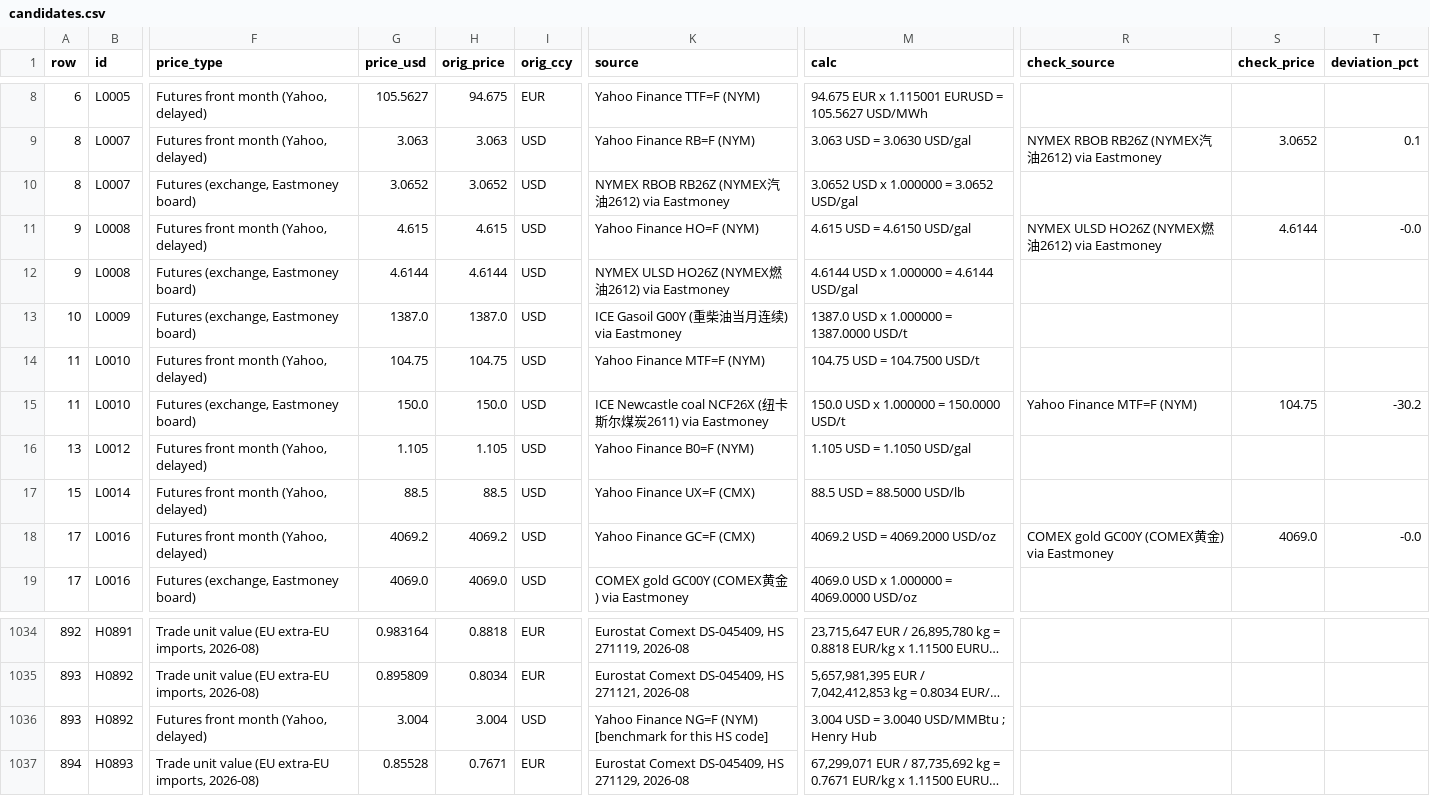
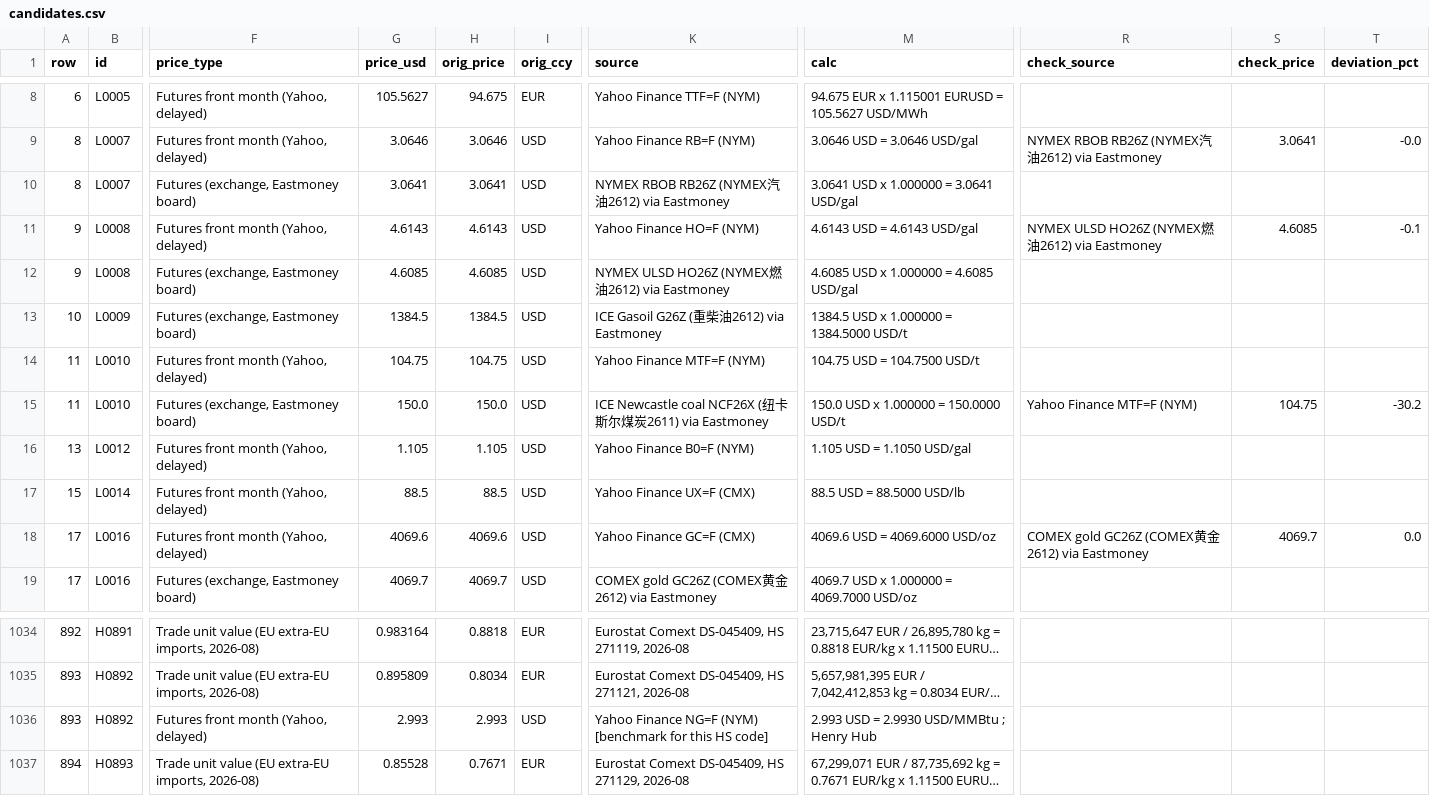
Before and after one commit to etaram/commodity-feeder, a CSV file: data/candidates.csv, drawn as a sheet; only a part is shown, gaps mark what is left out; long unchanged cells end in …; the diff covers the shown part only; the diff names each change by its address in the sheet, - before the commit and + after, or states it on an @@ line.

```diff
--- a/data/candidates.csv
+++ b/data/candidates.csv
-G9 (price_usd): 3.063
+G9 (price_usd): 3.0646
-H9 (orig_price): 3.063
+H9 (orig_price): 3.0646
-M9 (calc): 3.063 USD = 3.0630 USD/gal
+M9 (calc): 3.0646 USD = 3.0646 USD/gal
-S9 (check_price): 3.0652
+S9 (check_price): 3.0641
-T9 (deviation_pct): 0.1
+T9 (deviation_pct): -0.0
-G10 (price_usd): 3.0652
+G10 (price_usd): 3.0641
-H10 (orig_price): 3.0652
+H10 (orig_price): 3.0641
-M10 (calc): 3.0652 USD x 1.000000 = 3.0652 USD/gal
+M10 (calc): 3.0641 USD x 1.000000 = 3.0641 USD/gal
-G11 (price_usd): 4.615
+G11 (price_usd): 4.6143
-H11 (orig_price): 4.615
+H11 (orig_price): 4.6143
-M11 (calc): 4.615 USD = 4.6150 USD/gal
+M11 (calc): 4.6143 USD = 4.6143 USD/gal
-S11 (check_price): 4.6144
+S11 (check_price): 4.6085
-T11 (deviation_pct): -0.0
+T11 (deviation_pct): -0.1
-G12 (price_usd): 4.6144
+G12 (price_usd): 4.6085
-H12 (orig_price): 4.6144
+H12 (orig_price): 4.6085
-M12 (calc): 4.6144 USD x 1.000000 = 4.6144 USD/gal
+M12 (calc): 4.6085 USD x 1.000000 = 4.6085 USD/gal
-G13 (price_usd): 1387.0
+G13 (price_usd): 1384.5
-H13 (orig_price): 1387.0
+H13 (orig_price): 1384.5
-K13 (source): ICE Gasoil G00Y (重柴油当月连续) via Eastmoney
+K13 (source): ICE Gasoil G26Z (重柴油2612) via Eastmoney
-M13 (calc): 1387.0 USD x 1.000000 = 1387.0000 USD/t
+M13 (calc): 1384.5 USD x 1.000000 = 1384.5000 USD/t
-G18 (price_usd): 4069.2
+G18 (price_usd): 4069.6
-H18 (orig_price): 4069.2
+H18 (orig_price): 4069.6
-M18 (calc): 4069.2 USD = 4069.2000 USD/oz
+M18 (calc): 4069.6 USD = 4069.6000 USD/oz
-R18 (check_source): COMEX gold GC00Y (COMEX黄金) via Eastmoney
+R18 (check_source): COMEX gold GC26Z (COMEX黄金2612) via Eastmoney
-S18 (check_price): 4069.0
+S18 (check_price): 4069.7
-T18 (deviation_pct): -0.0
+T18 (deviation_pct): 0.0
-G19 (price_usd): 4069.0
+G19 (price_usd): 4069.7
-H19 (orig_price): 4069.0
+H19 (orig_price): 4069.7
-K19 (source): COMEX gold GC00Y (COMEX黄金) via Eastmoney
+K19 (source): COMEX gold GC26Z (COMEX黄金2612) via Eastmoney
-M19 (calc): 4069.0 USD x 1.000000 = 4069.0000 USD/oz
+M19 (calc): 4069.7 USD x 1.000000 = 4069.7000 USD/oz
-G1036 (price_usd): 3.004
+G1036 (price_usd): 2.993
-H1036 (orig_price): 3.004
+H1036 (orig_price): 2.993
-M1036 (calc): 3.004 USD = 3.0040 USD/MMBtu ; Henry Hub
+M1036 (calc): 2.993 USD = 2.9930 USD/MMBtu ; Henry Hub
```
Also changed, not shown: 124 edited cells elsewhere in this file, data/import/history_stage.csv, data/raw/em_global.csv, 5 other files.
